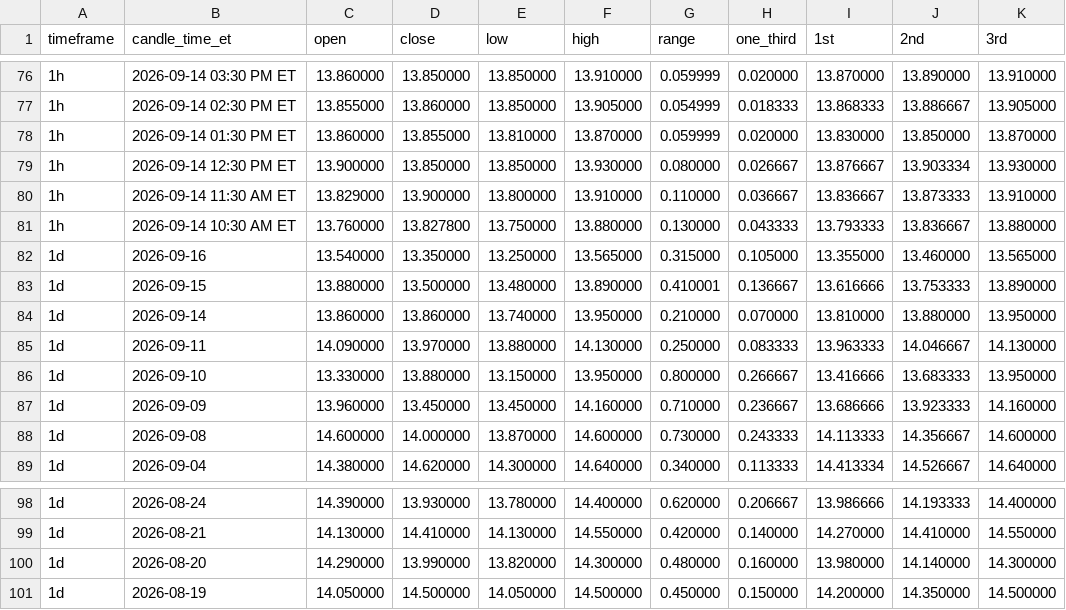
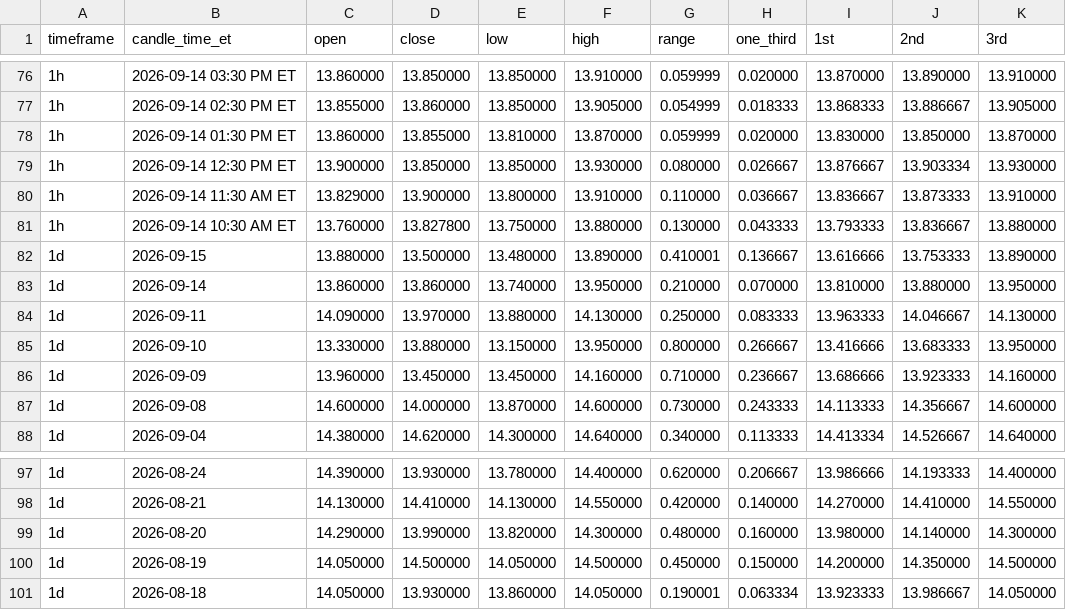
Before and after one commit to Einsteinmonkey/FordRuleofThirds, a CSV file: results/history.csv, drawn as a sheet; only a part is shown, gaps mark what is left out.

```diff
--- a/results/history.csv
+++ b/results/history.csv
@@ -81,3 +81,2 @@ timeframe,candle_time_et,open,close,low,high,range,one_third,1st,2nd,3rd
 1h,2026-09-14 10:30 AM ET,13.760000,13.827800,13.750000,13.880000,0.130000,0.043333,13.793333,13.836667,13.880000
-1d,2026-09-16,13.540000,13.350000,13.250000,13.565000,0.315000,0.105000,13.355000,13.460000,13.565000
 1d,2026-09-15,13.880000,13.500000,13.480000,13.890000,0.410001,0.136667,13.616666,13.753333,13.890000
@@ -101 +100,2 @@ timeframe,candle_time_et,open,close,low,high,range,one_third,1st,2nd,3rd
 1d,2026-08-19,14.050000,14.500000,14.050000,14.500000,0.450000,0.150000,14.200000,14.350000,14.500000
+1d,2026-08-18,14.050000,13.930000,13.860000,14.050000,0.190001,0.063334,13.923333,13.986667,14.050000
```
Also changed, not shown: 2 other files.
